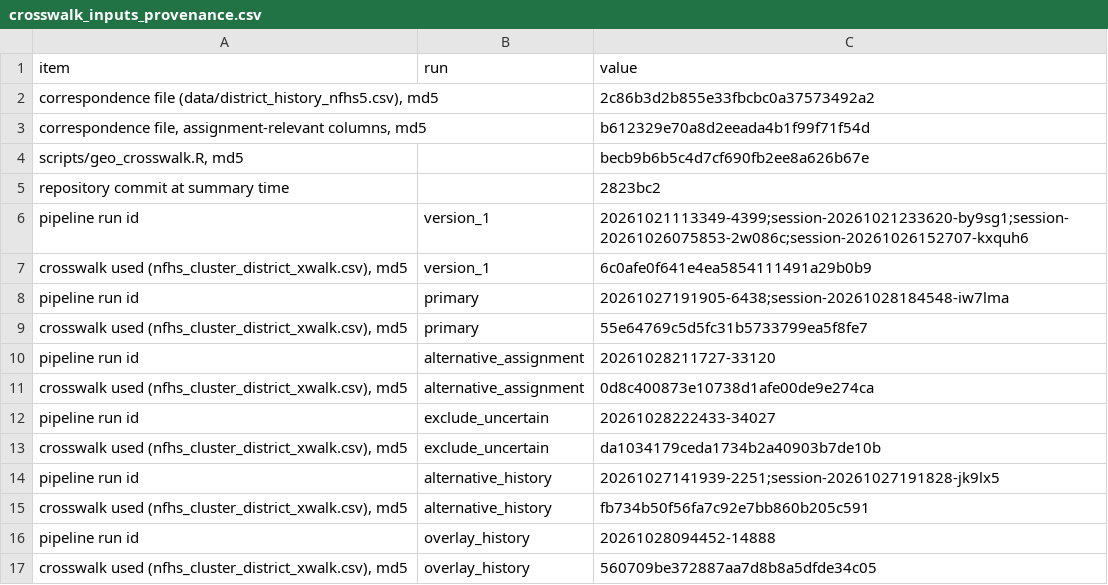
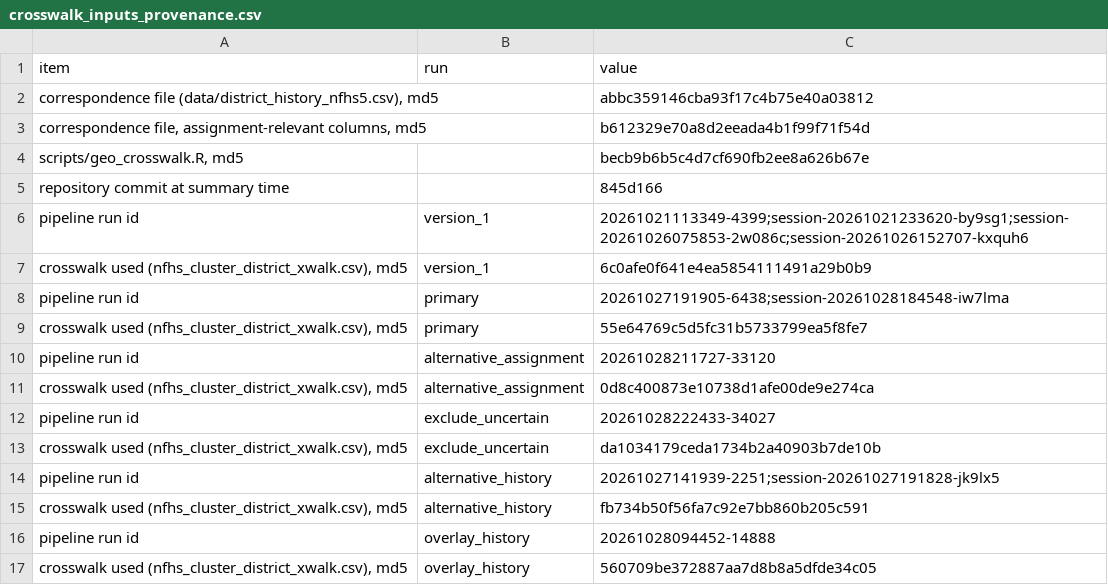
Before and after one commit to pdez90/India_householdenergy, a CSV file: results/crosswalk_inputs_provenance.csv, drawn as a sheet.

```diff
--- a/results/crosswalk_inputs_provenance.csv
+++ b/results/crosswalk_inputs_provenance.csv
@@ -1,6 +1,6 @@
 "item","run","value"
-"correspondence file (data/district_history_nfhs5.csv), md5","","2c86b3d2b855e33fbcbc0a37573492a2"
+"correspondence file (data/district_history_nfhs5.csv), md5","","abbc359146cba93f17c4b75e40a03812"
 "correspondence file, assignment-relevant columns, md5","","b612329e70a8d2eeada4b1f99f71f54d"
 "scripts/geo_crosswalk.R, md5","","becb9b6b5c4d7cf690fb2ee8a626b67e"
-"repository commit at summary time","","2823bc2"
+"repository commit at summary time","","845d166"
 "pipeline run id","version_1","20261021113349-4399;session-20261021233620-by9sg1;session-20261026075853-2w086c;session-20261026152707-kxquh6"
```
Also changed, not shown: results/MANIFEST.csv, results/PROVENANCE.csv, 2 other files.
